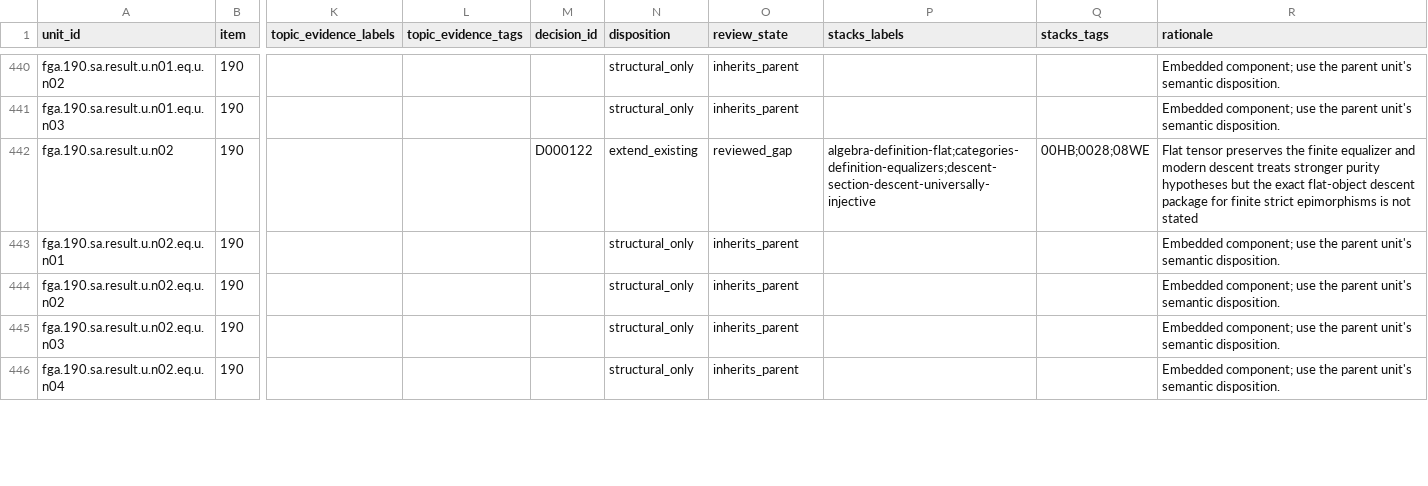
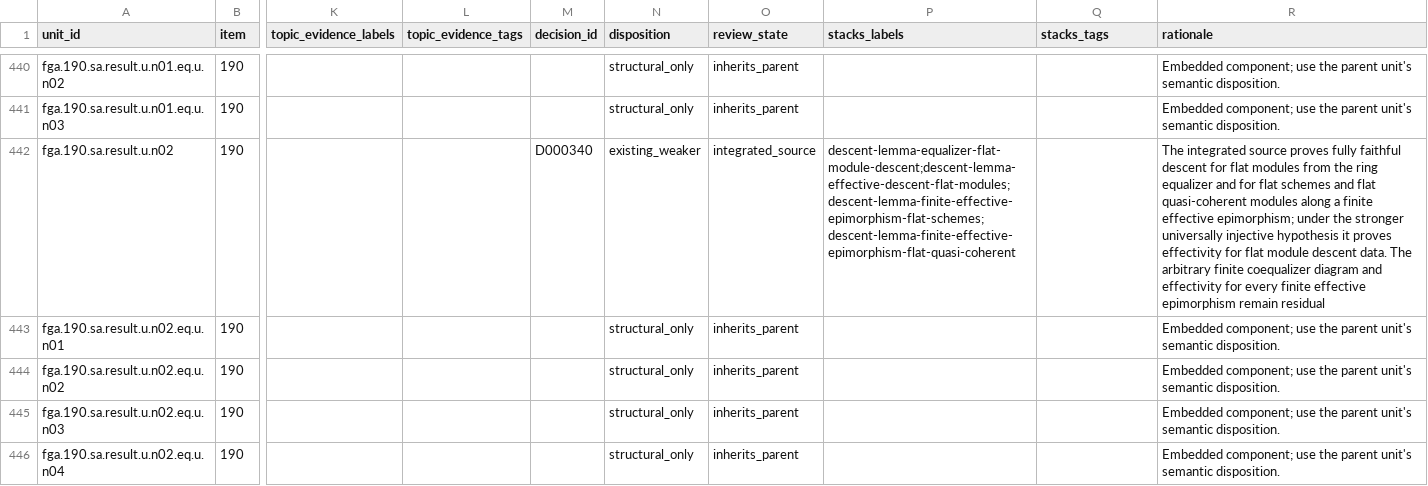
Before and after one commit to KokunoYumeto/stacks-english-ai-edition, a CSV file: fga/map.csv, drawn as a sheet; only a part is shown, gaps mark what is left out; the diff names each change by its address in the sheet, - before the commit and + after, or states it on an @@ line.

```diff
--- a/fga/map.csv
+++ b/fga/map.csv
-M442 (decision_id): D000122
+M442 (decision_id): D000340
-N442 (disposition): extend_existing
+N442 (disposition): existing_weaker
-O442 (review_state): reviewed_gap
+O442 (review_state): integrated_source
-P442 (stacks_labels): algebra-definition-flat;categories-definition-equalizers;descent-section-descent-universally-injective
+P442 (stacks_labels): descent-lemma-equalizer-flat-module-descent;descent-lemma-effective-descent-flat-modules;descent-lemma-finite-effective-epimorphism-flat-schemes;descent-lemma-finite-effective-epimorphism-flat-quasi-coherent
-Q442 (stacks_tags): 00HB;0028;08WE
+Q442 (stacks_tags): (empty)
-R442 (rationale): Flat tensor preserves the finite equalizer and modern descent treats stronger purity hypotheses but the exact flat-object descent package for finite strict epimorphisms is not stated
+R442 (rationale): The integrated source proves fully faithful descent for flat modules from the ring equalizer and for flat schemes and flat quasi-coherent modules along a finite effective epimorphism; under the stronger universally injective hypothesis it proves effectivity for flat module descent data. The arbitrary finite coequalizer diagram and effectivity for every finite effective epimorphism remain residual
```
Also changed, not shown: fga/dec.csv, 6 other files.
